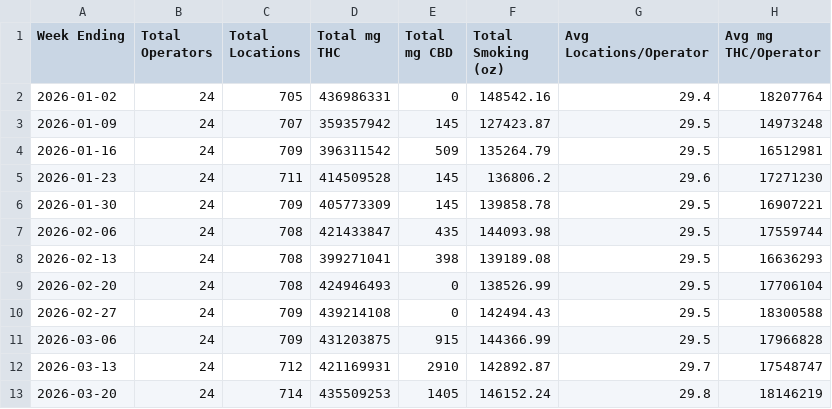
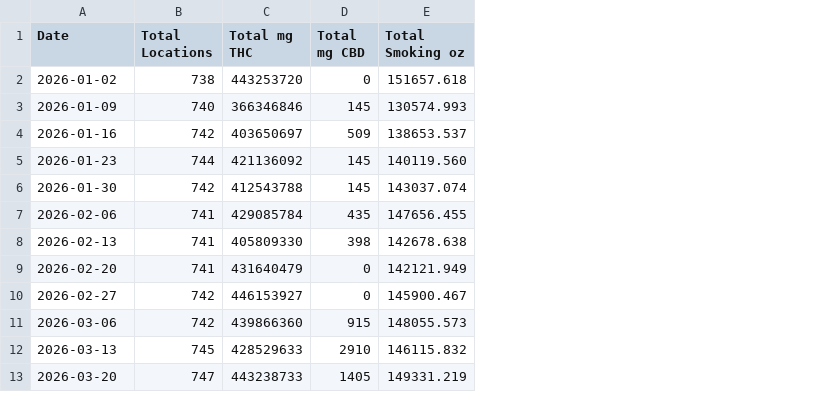
Before and after one commit to jdtrappeii/clawdbot-cowork-data, a CSV file: projects/ommu-2026-q1/data/summary.csv, drawn as a sheet; removed rows and columns are numbered as before the commit, all else as after; the diff names each change by its address in the sheet, - before the commit and + after, or states it on an @@ line.

Commit message:
COMPLETE DATA: All 28 operators now included (Planet 13 + 3 legacy operators)
- Re-downloaded all 12 weekly PDFs from source
- Created extract_complete_data.py to ensure all 28 operators captured
- Planet 13 Florida Cannabis for the Planet (33 locations) now included
- Added Henry Crusaw, Leola Robinson, Moton Hopkins Jr. (legacy licenses)
- All CSV files regenerated with complete data
- Updated README with accurate operator count and top 10 list

```diff
--- a/projects/ommu-2026-q1/data/summary.csv
+++ b/projects/ommu-2026-q1/data/summary.csv
-column B (Total Operators), rows 2-13: all 24
-column F (Total Smoking (oz)), rows 2-13: 148542.16 | 127423.87 | 135264.79 | 136806.2 | 139858.78 | 144093.98 | 139189.08 | 138526.99 | 142494.43 | 144366.99 | 142892.87 | 146152.24
-column G (Avg Locations/Operator), rows 2-13: 29.4 | 29.5 | 29.5 | 29.6 | 29.5 | 29.5 | 29.5 | 29.5 | 29.5 | 29.5 | 29.7 | 29.8
-column H (Avg mg THC/Operator), rows 2-13: 18207764 | 14973248 | 16512981 | 17271230 | 16907221 | 17559744 | 16636293 | 17706104 | 18300588 | 17966828 | 17548747 | 18146219
+column E (Total Smoking oz), rows 2-13: 151657.618 | 130574.993 | 138653.537 | 140119.560 | 143037.074 | 147656.455 | 142678.638 | 142121.949 | 145900.467 | 148055.573 | 146115.832 | 149331.219
-A1: Week Ending
+A1: Date
-B2 (Total Locations): 705
+B2 (Total Locations): 738
-C2 (Total mg THC): 436986331
+C2 (Total mg THC): 443253720
-B3 (Total Locations): 707
+B3 (Total Locations): 740
-C3 (Total mg THC): 359357942
+C3 (Total mg THC): 366346846
-B4 (Total Locations): 709
+B4 (Total Locations): 742
-C4 (Total mg THC): 396311542
+C4 (Total mg THC): 403650697
-B5 (Total Locations): 711
+B5 (Total Locations): 744
-C5 (Total mg THC): 414509528
+C5 (Total mg THC): 421136092
-B6 (Total Locations): 709
+B6 (Total Locations): 742
-C6 (Total mg THC): 405773309
+C6 (Total mg THC): 412543788
-B7:B9 (Total Locations): 708
+B7:B9 (Total Locations): 741
-C7 (Total mg THC): 421433847
+C7 (Total mg THC): 429085784
-C8 (Total mg THC): 399271041
+C8 (Total mg THC): 405809330
-C9 (Total mg THC): 424946493
+C9 (Total mg THC): 431640479
-B10:B11 (Total Locations): 709
+B10:B11 (Total Locations): 742
-C10 (Total mg THC): 439214108
+C10 (Total mg THC): 446153927
-C11 (Total mg THC): 431203875
+C11 (Total mg THC): 439866360
-B12 (Total Locations): 712
+B12 (Total Locations): 745
-C12 (Total mg THC): 421169931
+C12 (Total mg THC): 428529633
-B13 (Total Locations): 714
+B13 (Total Locations): 747
-C13 (Total mg THC): 435509253
+C13 (Total mg THC): 443238733
```
Also changed, not shown: projects/ommu-2026-q1/data/mg_cbd.csv, 3 other files.
